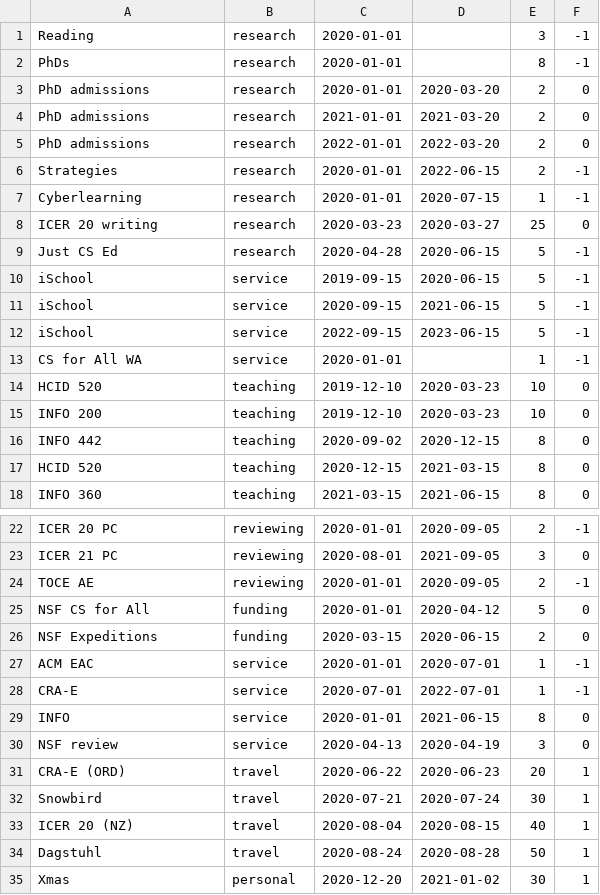
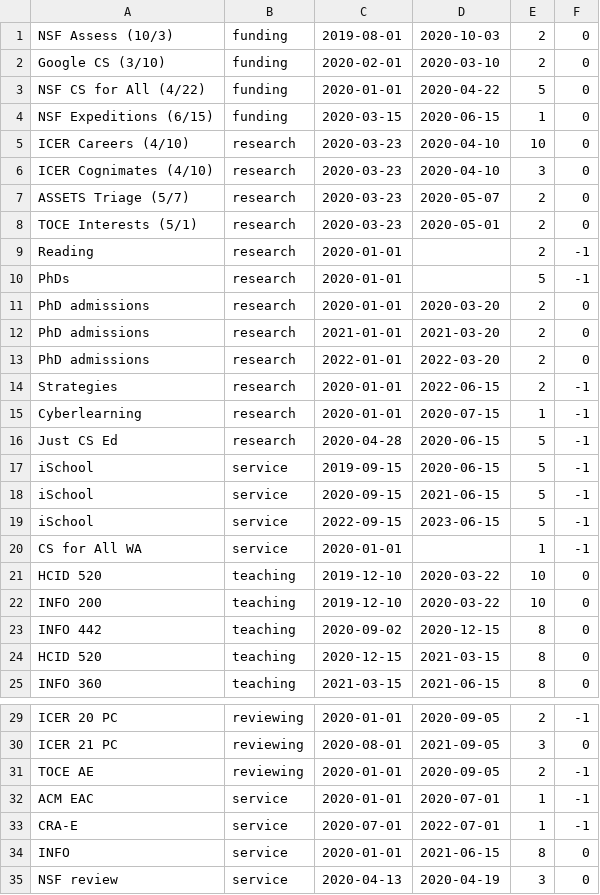
Before and after one commit to amyjko/faculty, a CSV file: promises/promises.csv, drawn as a sheet; only a part is shown, gaps mark what is left out; the shorter side is filled out with more unchanged rows; removed rows and columns are numbered as before the commit, all else as after; the diff names each change by its address in the sheet, - before the commit and + after, or states it on an @@ line.

Commit message:
Added missing papers and grants.

```diff
--- a/promises/promises.csv
+++ b/promises/promises.csv
+row 1: NSF Assess (10/3) | funding | 2019-08-01 | 2020-10-03 | 2 | 0
+row 2: Google CS (3/10) | funding | 2020-02-01 | 2020-03-10 | 2 | 0
+row 3: NSF CS for All (4/22) | funding | 2020-01-01 | 2020-04-22 | 5 | 0
+row 4: NSF Expeditions (6/15) | funding | 2020-03-15 | 2020-06-15 | 1 | 0
+row 5: ICER Careers (4/10) | research | 2020-03-23 | 2020-04-10 | 10 | 0
+row 6: ICER Cognimates (4/10) | research | 2020-03-23 | 2020-04-10 | 3 | 0
+row 7: ASSETS Triage (5/7) | research | 2020-03-23 | 2020-05-07 | 2 | 0
+row 8: TOCE Interests (5/1) | research | 2020-03-23 | 2020-05-01 | 2 | 0
-E9: 3
+E9: 2
-E10: 8
+E10: 5
-row 8: ICER 20 writing | research | 2020-03-23 | 2020-03-27 | 25 | 0
-D21:D22: 2020-03-23
+D21:D22: 2020-03-22
-row 25: NSF CS for All | funding | 2020-01-01 | 2020-04-12 | 5 | 0
-row 26: NSF Expeditions | funding | 2020-03-15 | 2020-06-15 | 2 | 0
```
